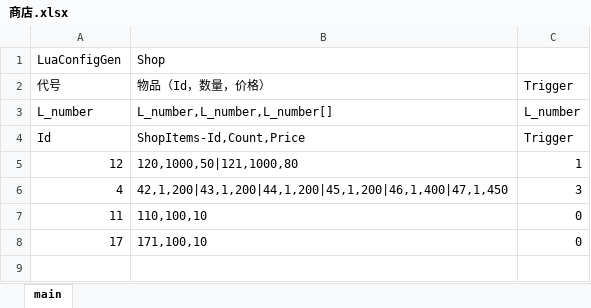
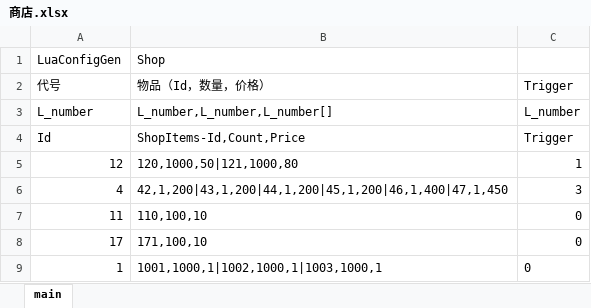
Before and after one commit to pizazzwhh/jynew, an Excel workbook: jyx2/Assets/Mods/jhz/Configs/商店.xlsx, sheet main, drawn as a sheet; values as stored, in another font and other column widths than the file's, no borders; the diff names each change by its address in the sheet, - before the commit and + after, or states it on an @@ line.

```diff
--- a/jyx2/Assets/Mods/jhz/Configs/商店.xlsx (sheet main)
+++ b/jyx2/Assets/Mods/jhz/Configs/商店.xlsx (sheet main)
+row 9: 1 | 1001,1000,1|1002,1000,1|1003,1000,1 | 0
```
Also changed, not shown: jyx2/Assets/Mods/jhz/Configs/人物.xlsx, jyx2/Assets/Mods/jhz/Configs/场景.xlsx, 34 other files.
